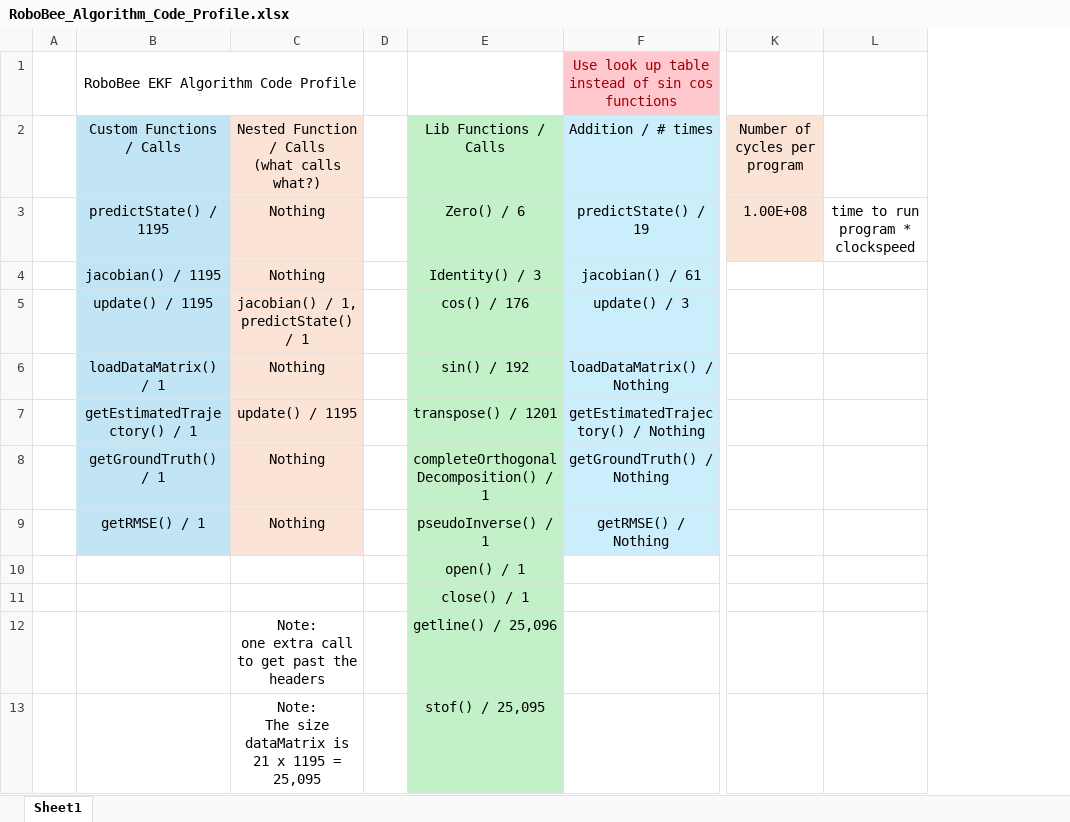
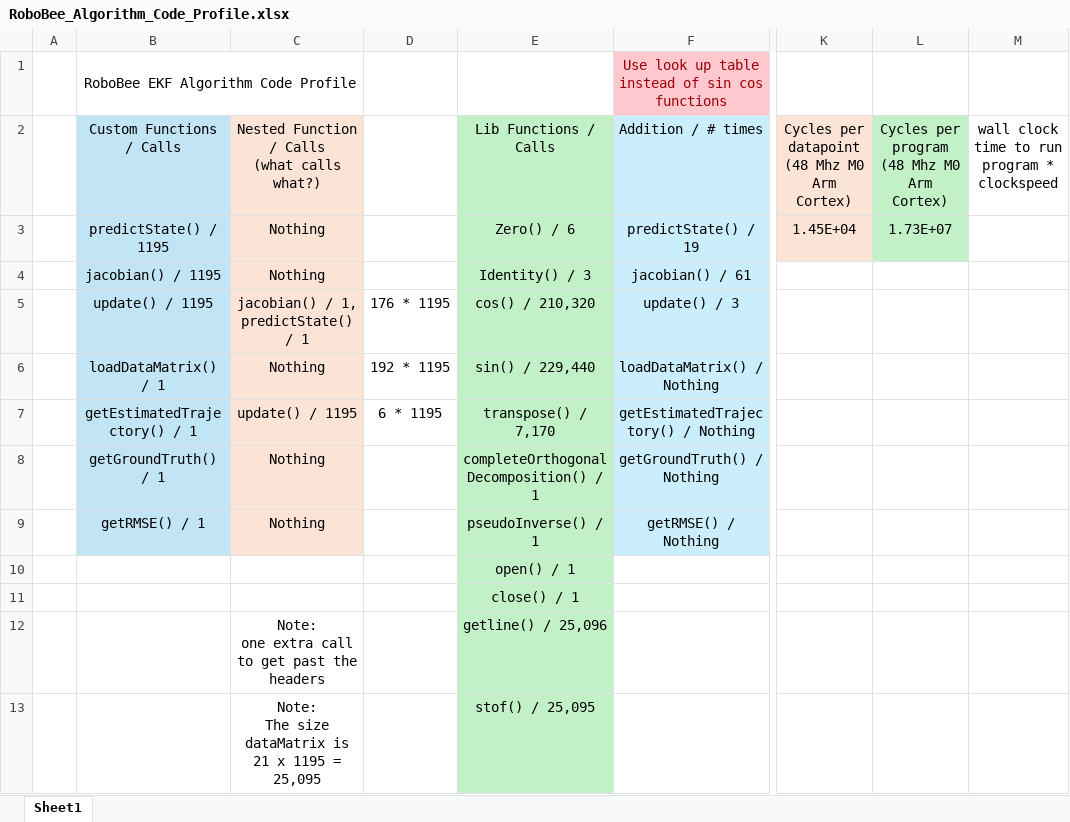
Before and after one commit to marcarese/RoboBee-EKF-Algorithm, an Excel workbook: RoboBee_Algorithm_Code_Profile.xlsx, sheet Sheet1, drawn as a sheet; only a part is shown, gaps mark what is left out; values as stored, in another font and other column widths than the file's, no borders; removed rows and columns are numbered as before the commit, all else as after; ↵ is a line break in a cell; the diff names each change by its address in the sheet, - before the commit and + after, or states it on an @@ line.

Commit message:
Updated excel code profile with more accurate values

```diff
--- a/RoboBee_Algorithm_Code_Profile.xlsx (sheet Sheet1)
+++ b/RoboBee_Algorithm_Code_Profile.xlsx (sheet Sheet1)
-column D, empty
+column D, rows 5-7: 176 * 1195 | 192 * 1195 | 6 * 1195
-column K (Number of cycles per program), row 3: 1.00E+08
-column L, row 3: time to run program * clockspeed
+column K, rows 2-3: Cycles per datapoint ↵ (48 Mhz M0 Arm Cortex) | 1.45E+04
+column L, rows 2-3: Cycles per program ↵ (48 Mhz M0 Arm Cortex) | 1.73E+07
+column M, row 2: wall clock time to run program * clockspeed
-E5 (Lib Functions / Calls): cos() / 176
+E5 (Lib Functions / Calls): cos() / 210,320
-E6 (Lib Functions / Calls): sin() / 192
+E6 (Lib Functions / Calls): sin() / 229,440
-E7 (Lib Functions / Calls): transpose() / 1201
+E7 (Lib Functions / Calls): transpose() / 7,170
```
